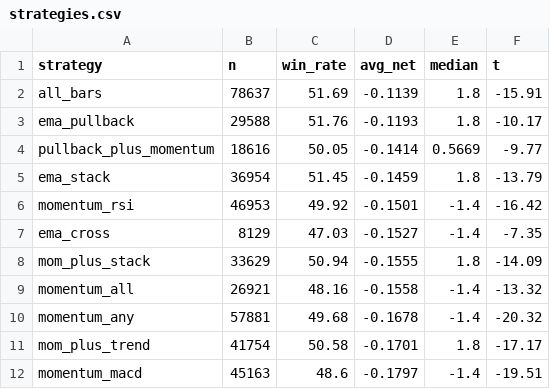
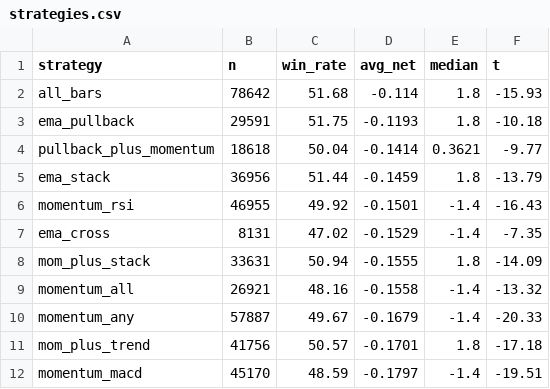
Before and after one commit to turky4500/binance-spot-usdt-signal-bot, a CSV file: reports/time_edge/strategies.csv, drawn as a sheet.

```diff
--- a/reports/time_edge/strategies.csv
+++ b/reports/time_edge/strategies.csv
@@ -1,12 +1,12 @@
 strategy,n,win_rate,avg_net,median,t
-all_bars,78637,51.69,-0.1139,1.8,-15.91
-ema_pullback,29588,51.76,-0.1193,1.8,-10.17
-pullback_plus_momentum,18616,50.05,-0.1414,0.5669,-9.77
-ema_stack,36954,51.45,-0.1459,1.8,-13.79
-momentum_rsi,46953,49.92,-0.1501,-1.4,-16.42
-ema_cross,8129,47.03,-0.1527,-1.4,-7.35
-mom_plus_stack,33629,50.94,-0.1555,1.8,-14.09
+all_bars,78642,51.68,-0.114,1.8,-15.93
+ema_pullback,29591,51.75,-0.1193,1.8,-10.18
+pullback_plus_momentum,18618,50.04,-0.1414,0.3621,-9.77
+ema_stack,36956,51.44,-0.1459,1.8,-13.79
+momentum_rsi,46955,49.92,-0.1501,-1.4,-16.43
+ema_cross,8131,47.02,-0.1529,-1.4,-7.35
+mom_plus_stack,33631,50.94,-0.1555,1.8,-14.09
 momentum_all,26921,48.16,-0.1558,-1.4,-13.32
-momentum_any,57881,49.68,-0.1678,-1.4,-20.32
-mom_plus_trend,41754,50.58,-0.1701,1.8,-17.17
-momentum_macd,45163,48.6,-0.1797,-1.4,-19.51
+momentum_any,57887,49.67,-0.1679,-1.4,-20.33
+mom_plus_trend,41756,50.57,-0.1701,1.8,-17.18
+momentum_macd,45170,48.59,-0.1797,-1.4,-19.51
```
Also changed, not shown: reports/time_edge/combos_oos.csv, reports/time_edge/hour_of_day.csv, 21 other files.
